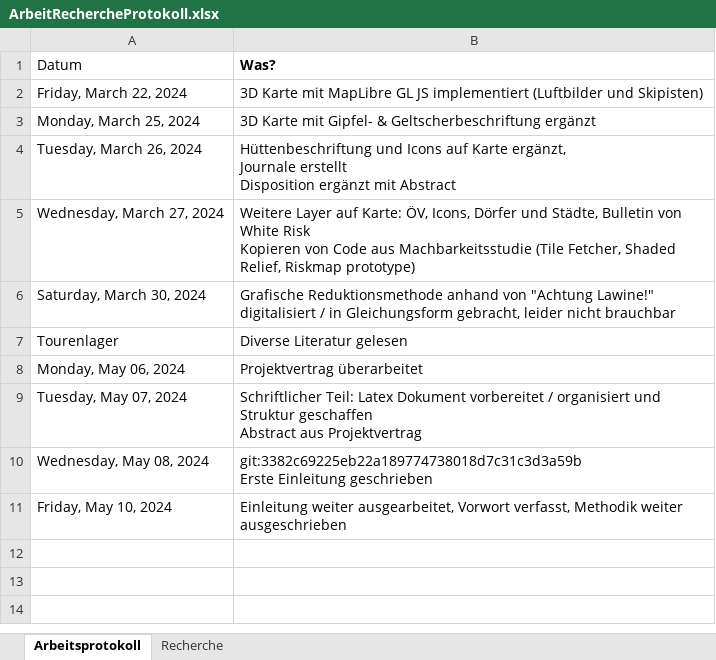
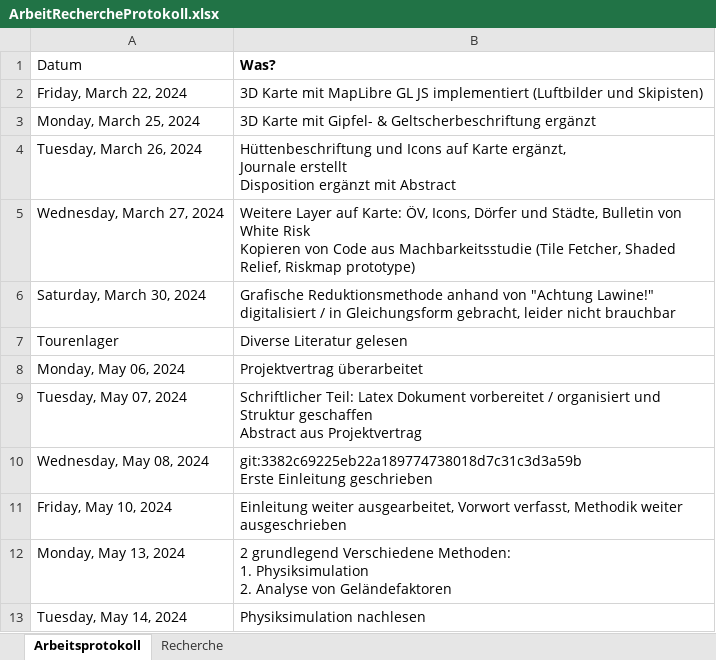
Before and after one commit to JesseB0rn/AlgoSkitour, an Excel workbook: admin/ArbeitRechercheProtokoll.xlsx, sheet Arbeitsprotokoll, drawn as a sheet; values as stored, in another font and other column widths than the file's, no borders; table styles not drawn; ↵ is a line break in a cell; the diff names each change by its address in the sheet, - before the commit and + after, or states it on an @@ line.

```diff
--- a/admin/ArbeitRechercheProtokoll.xlsx (sheet Arbeitsprotokoll)
+++ b/admin/ArbeitRechercheProtokoll.xlsx (sheet Arbeitsprotokoll)
+row 12: Monday, May 13, 2024 | 2 grundlegend Verschiedene Methoden: ↵ 1. Physiksimulation ↵ 2. Analyse von Geländefaktoren
+row 13: Tuesday, May 14, 2024 | Physiksimulation nachlesen
```
Also changed, not shown: 8 other files.
